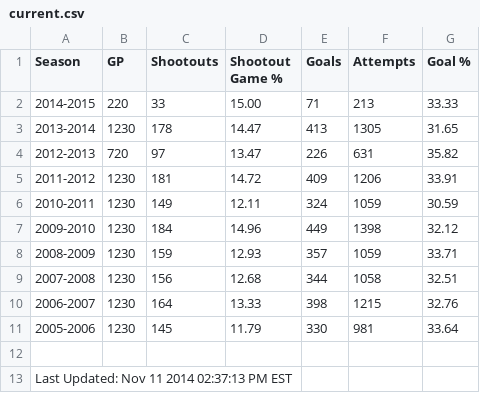
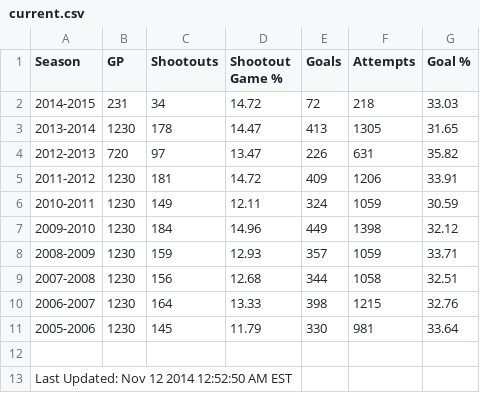
Before and after one commit to pyreking/Shootout, a CSV file: summary/current.csv, drawn as a sheet.

```diff
--- a/summary/current.csv
+++ b/summary/current.csv
@@ -1,3 +1,3 @@
 Season|GP|Shootouts|Shootout Game %|Goals|Attempts|Goal %
-2014-2015|220|33|15.00|71|213|33.33
+2014-2015|231|34|14.72|72|218|33.03
 2013-2014|1230|178|14.47|413|1305|31.65
@@ -12,2 +12,2 @@ Season|GP|Shootouts|Shootout Game %|Goals|Attempts|Goal %
 
-Last Updated: Nov 11 2014 02:37:13 PM EST
+Last Updated: Nov 12 2014 12:52:50 AM EST
```
Also changed, not shown: shots/shots.csv, summary/change_log.csv, 5 other files.
